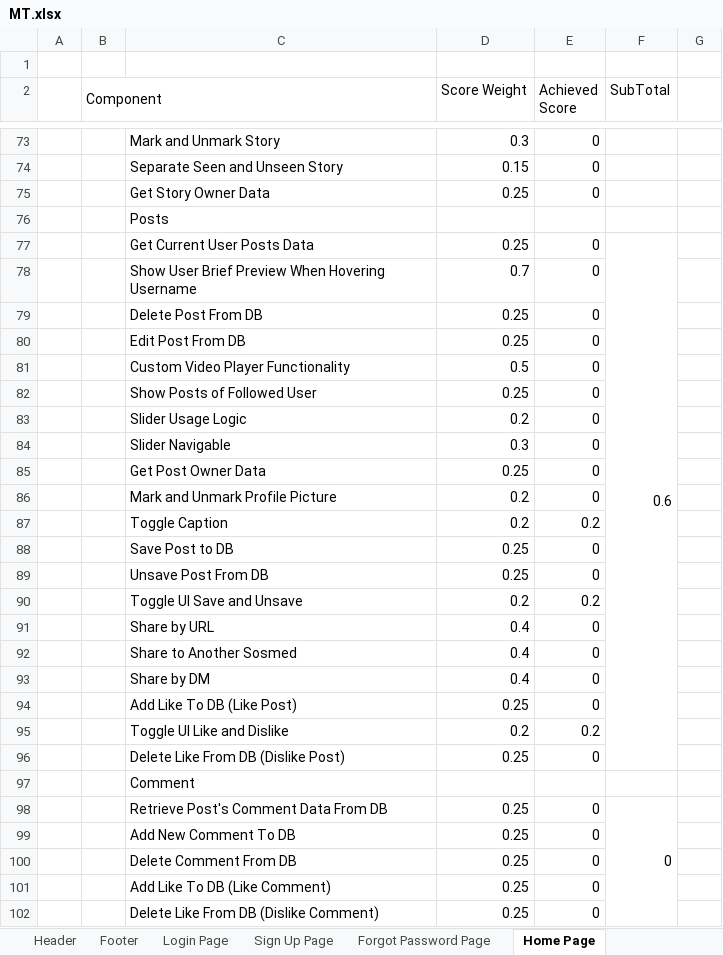
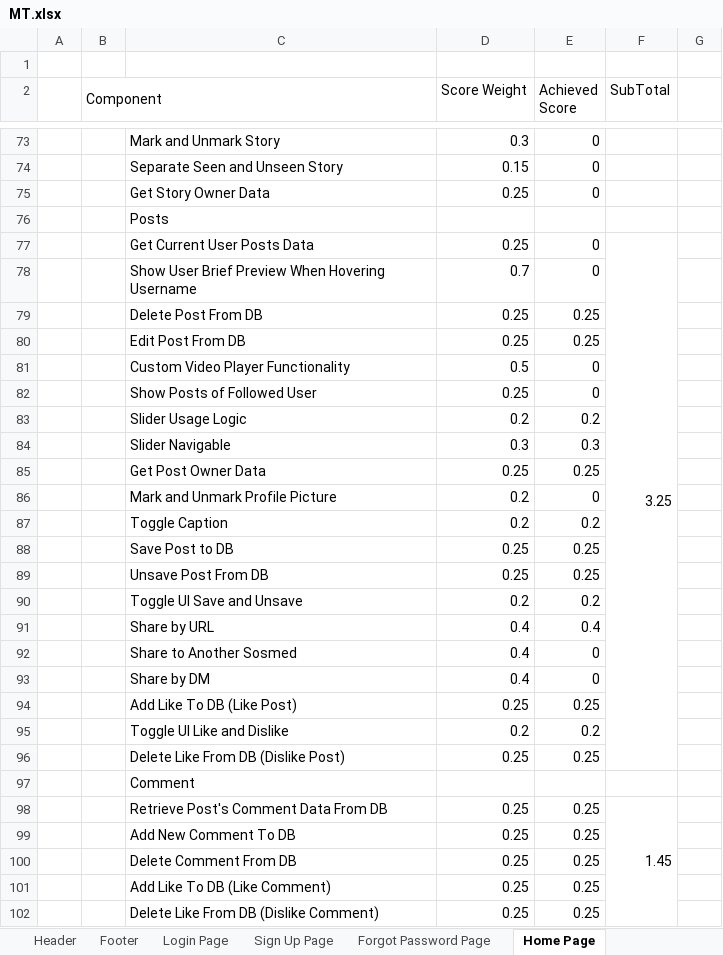
Before and after one commit to MT21-1/InstagraMT, an Excel workbook: MT.xlsx, sheet Home Page, drawn as a sheet; only a part is shown, gaps mark what is left out; values as stored, in another font and other column widths than the file's, no cell formats; the diff covers the shown part only; the diff names each change by its address in the sheet, - before the commit and + after, or states it on an @@ line.

Commit message:
'home-user-searchbar'

```diff
--- a/MT.xlsx (sheet Home Page)
+++ b/MT.xlsx (sheet Home Page)
-F77 (SubTotal): 0.6
+F77 (SubTotal): 3.25
-E79:E80 (Achieved Score): 0
+E79:E80 (Achieved Score): 0.25
-E83 (Achieved Score): 0
+E83 (Achieved Score): 0.2
-E84 (Achieved Score): 0
+E84 (Achieved Score): 0.3
-E85 (Achieved Score): 0
+E85 (Achieved Score): 0.25
-E88:E89 (Achieved Score): 0
+E88:E89 (Achieved Score): 0.25
-E91 (Achieved Score): 0
+E91 (Achieved Score): 0.4
-E94 (Achieved Score): 0
+E94 (Achieved Score): 0.25
-E96 (Achieved Score): 0
+E96 (Achieved Score): 0.25
-E98:E102 (Achieved Score): 0
+E98:E102 (Achieved Score): 0.25
-F98 (SubTotal): 0
+F98 (SubTotal): 1.45
```
Also changed, not shown: 27 edited cells elsewhere in this sheet, sheet Summary, sheet User Page, sheet Explore Page, sheet Header, sheet Add Post Page, cell formats, charts or pictures, 17 other files.
